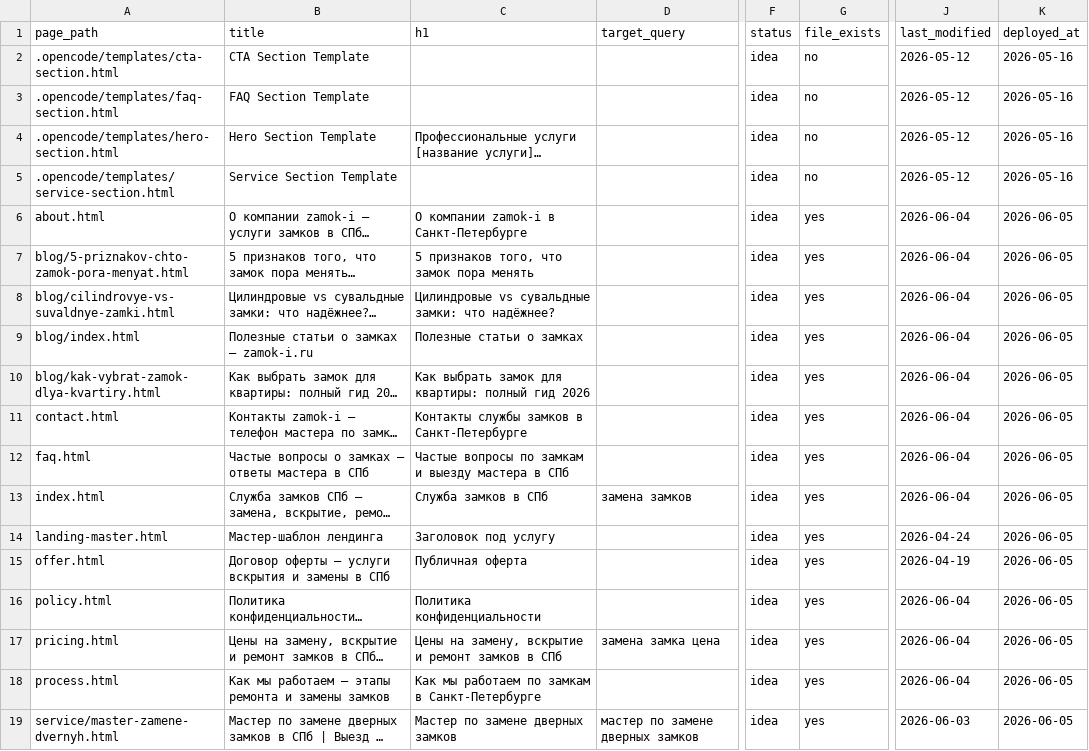
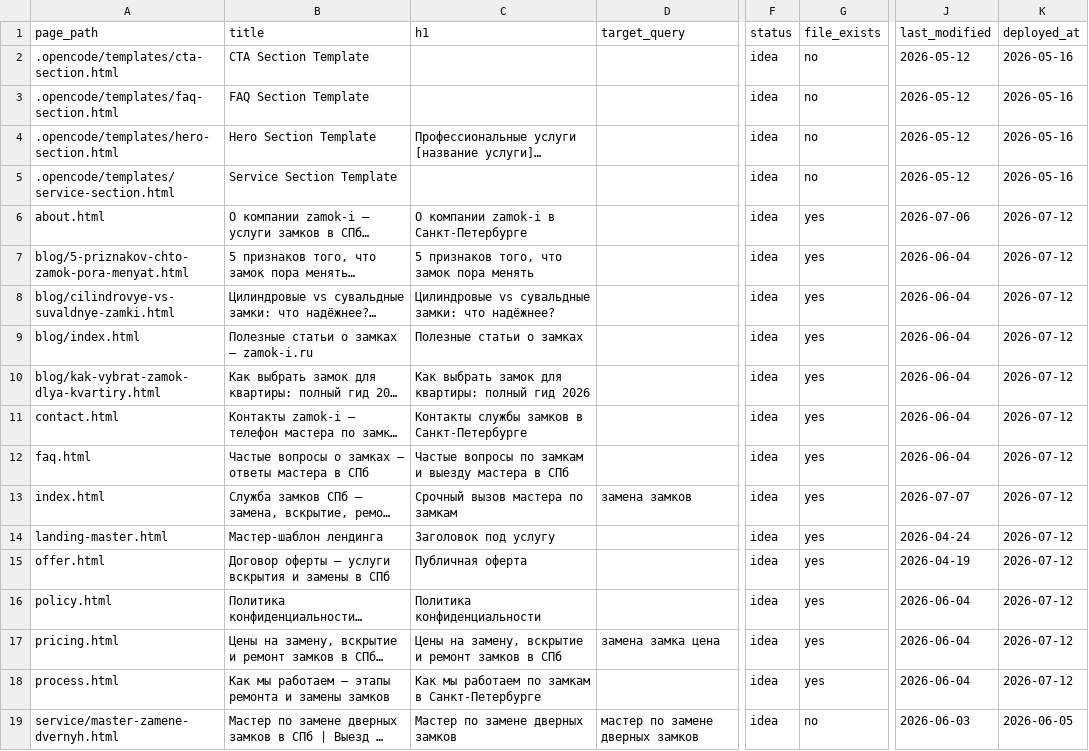
Before and after one commit to serfilgri/zamok-i, a CSV file: Doc/pages-tracker.csv, drawn as a sheet; only a part is shown, gaps mark what is left out; long unchanged cells end in …; the diff covers the shown part only; the diff names each change by its address in the sheet, - before the commit and + after, or states it on an @@ line.

```diff
--- a/Doc/pages-tracker.csv
+++ b/Doc/pages-tracker.csv
-J6 (last_modified): 2026-06-04
+J6 (last_modified): 2026-07-06
-K6:K18 (deployed_at): 2026-06-05
+K6:K18 (deployed_at): 2026-07-12
-C13 (h1): Служба замков в СПб
+C13 (h1): Срочный вызов мастера по замкам
-J13 (last_modified): 2026-06-04
+J13 (last_modified): 2026-07-07
-G19 (file_exists): yes
+G19 (file_exists): no
```
Also changed, not shown: 5 added rows and 68 edited cells elsewhere in this file, 1 other file.
